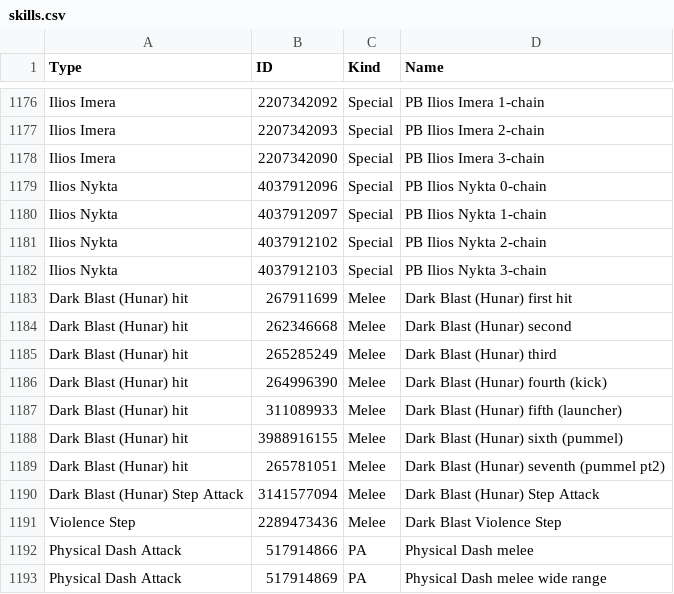
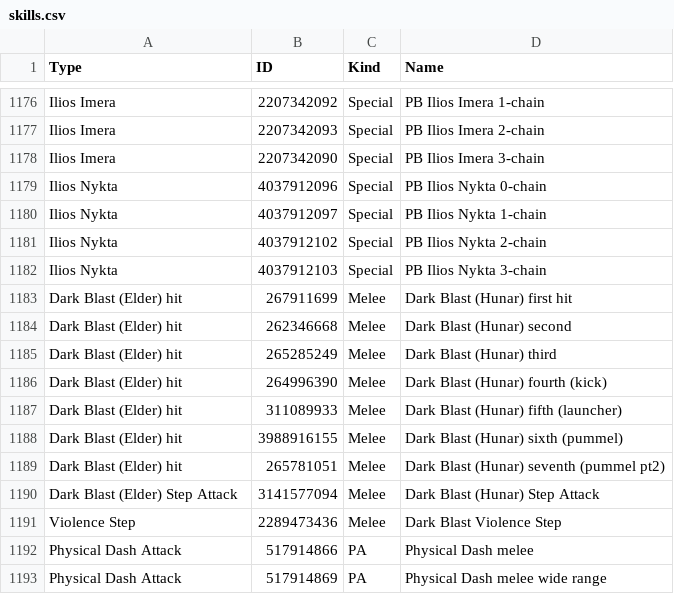
Before and after one commit to VariantXYZ/PSO2ACT, a CSV file: PSO2ACT/skills.csv, drawn as a sheet; only a part is shown, gaps mark what is left out.

Commit message:
Minor name fixes

```diff
--- a/PSO2ACT/skills.csv
+++ b/PSO2ACT/skills.csv
@@ -1182,10 +1182,10 @@ Ilios Nykta,4037912102,Special,PB Ilios Nykta 2-chain
 Ilios Nykta,4037912103,Special,PB Ilios Nykta 3-chain
-Dark Blast (Hunar) hit,267911699,Melee,Dark Blast (Hunar) first hit
-Dark Blast (Hunar) hit,262346668,Melee,Dark Blast (Hunar) second
-Dark Blast (Hunar) hit,265285249,Melee,Dark Blast (Hunar) third
-Dark Blast (Hunar) hit,264996390,Melee,Dark Blast (Hunar) fourth (kick)
-Dark Blast (Hunar) hit,311089933,Melee,Dark Blast (Hunar) fifth (launcher)
-Dark Blast (Hunar) hit,3988916155,Melee,Dark Blast (Hunar) sixth (pummel)
-Dark Blast (Hunar) hit,265781051,Melee,Dark Blast (Hunar) seventh (pummel pt2)
-Dark Blast (Hunar) Step Attack,3141577094,Melee,Dark Blast (Hunar) Step Attack
+Dark Blast (Elder) hit,267911699,Melee,Dark Blast (Hunar) first hit
+Dark Blast (Elder) hit,262346668,Melee,Dark Blast (Hunar) second
+Dark Blast (Elder) hit,265285249,Melee,Dark Blast (Hunar) third
+Dark Blast (Elder) hit,264996390,Melee,Dark Blast (Hunar) fourth (kick)
+Dark Blast (Elder) hit,311089933,Melee,Dark Blast (Hunar) fifth (launcher)
+Dark Blast (Elder) hit,3988916155,Melee,Dark Blast (Hunar) sixth (pummel)
+Dark Blast (Elder) hit,265781051,Melee,Dark Blast (Hunar) seventh (pummel pt2)
+Dark Blast (Elder) Step Attack,3141577094,Melee,Dark Blast (Hunar) Step Attack
 Violence Step,2289473436,Melee,Dark Blast Violence Step
```
